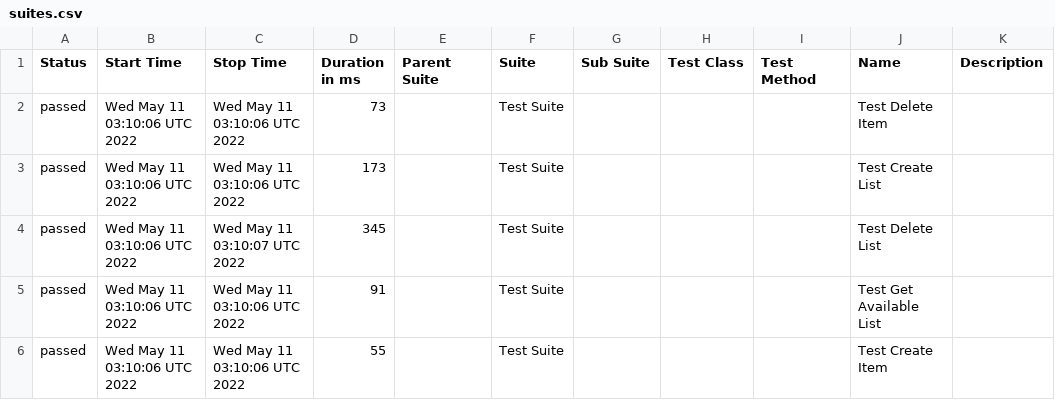
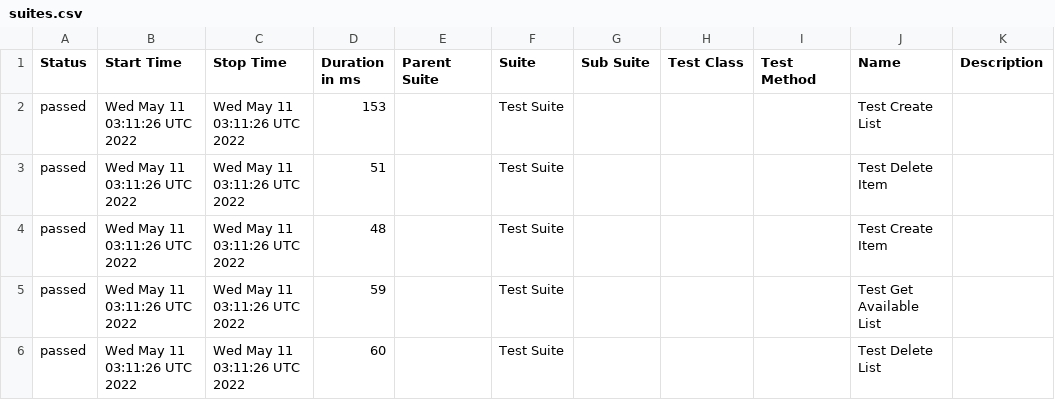
Before and after one commit to jeanljh/cy-graphql, a CSV file: data/suites.csv, drawn as a sheet.

```diff
--- a/data/suites.csv
+++ b/data/suites.csv
@@ -1,6 +1,6 @@
 "Status","Start Time","Stop Time","Duration in ms","Parent Suite","Suite","Sub Suite","Test Class","Test Method","Name","Description"
-"passed","Wed May 11 03:10:06 UTC 2022","Wed May 11 03:10:06 UTC 2022","73","","Test Suite","","","","Test Delete Item",""
-"passed","Wed May 11 03:10:06 UTC 2022","Wed May 11 03:10:06 UTC 2022","173","","Test Suite","","","","Test Create List",""
-"passed","Wed May 11 03:10:06 UTC 2022","Wed May 11 03:10:07 UTC 2022","345","","Test Suite","","","","Test Delete List",""
-"passed","Wed May 11 03:10:06 UTC 2022","Wed May 11 03:10:06 UTC 2022","91","","Test Suite","","","","Test Get Available List",""
-"passed","Wed May 11 03:10:06 UTC 2022","Wed May 11 03:10:06 UTC 2022","55","","Test Suite","","","","Test Create Item",""
+"passed","Wed May 11 03:11:26 UTC 2022","Wed May 11 03:11:26 UTC 2022","153","","Test Suite","","","","Test Create List",""
+"passed","Wed May 11 03:11:26 UTC 2022","Wed May 11 03:11:26 UTC 2022","51","","Test Suite","","","","Test Delete Item",""
+"passed","Wed May 11 03:11:26 UTC 2022","Wed May 11 03:11:26 UTC 2022","48","","Test Suite","","","","Test Create Item",""
+"passed","Wed May 11 03:11:26 UTC 2022","Wed May 11 03:11:26 UTC 2022","59","","Test Suite","","","","Test Get Available List",""
+"passed","Wed May 11 03:11:26 UTC 2022","Wed May 11 03:11:26 UTC 2022","60","","Test Suite","","","","Test Delete List",""
```
Also changed, not shown: 19 other files.
